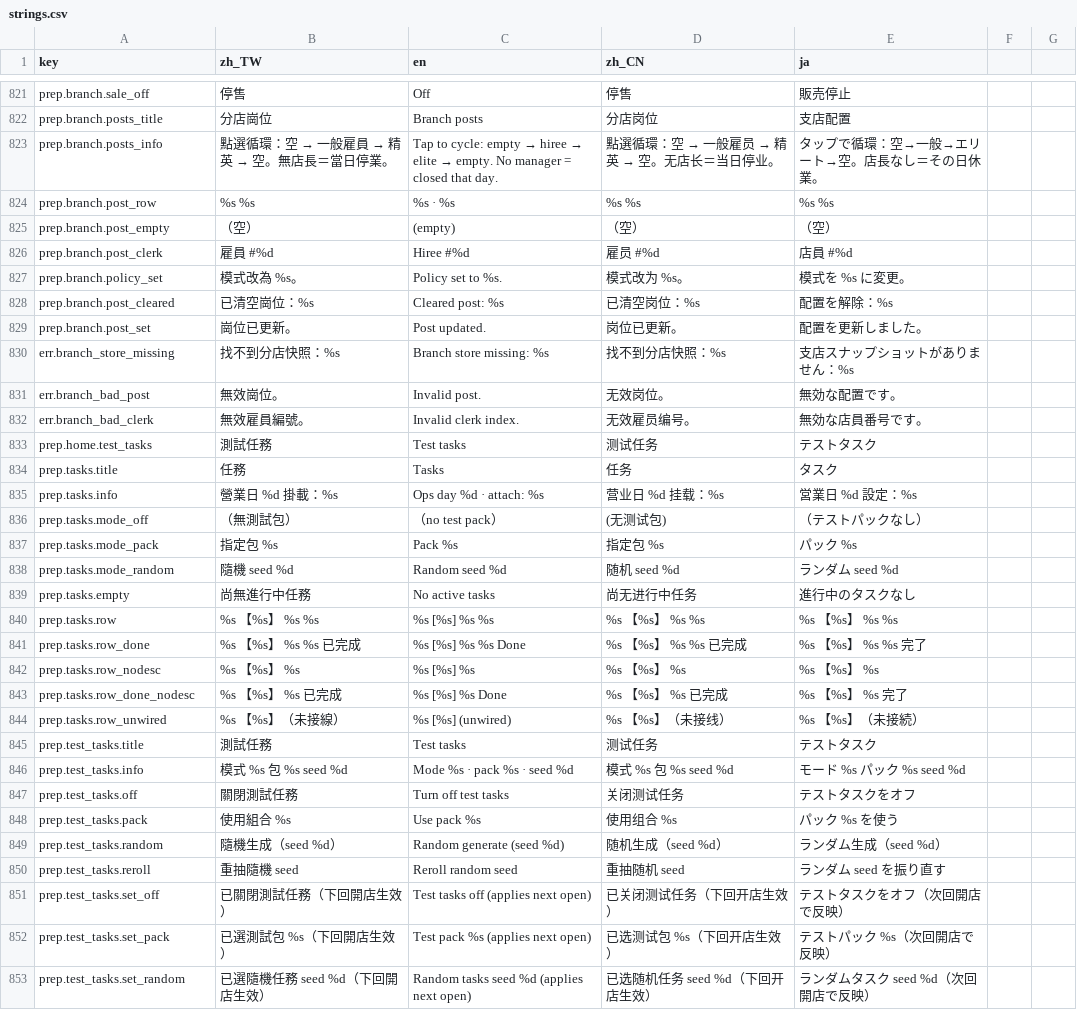
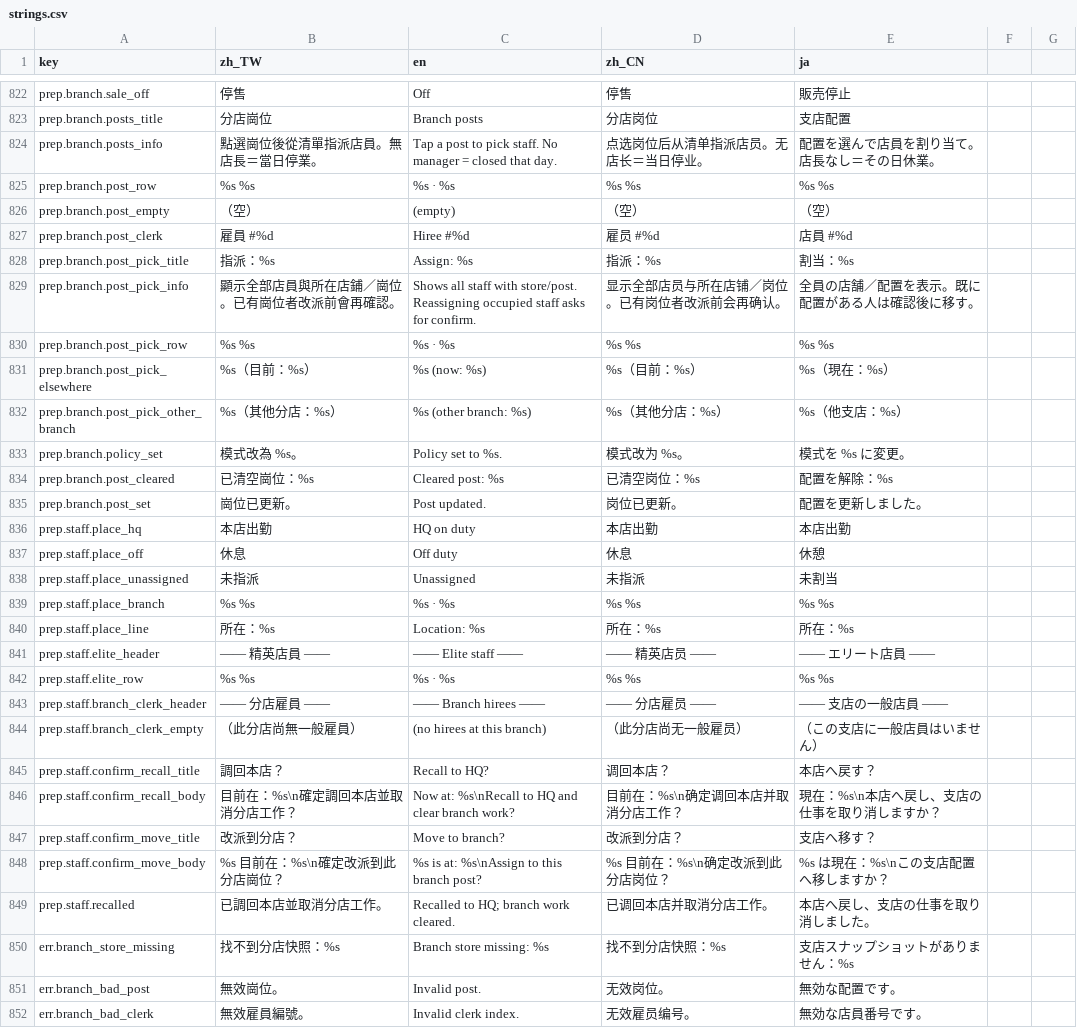
Before and after one commit to bzkit1983/imdoing, a CSV file: godot/game/locale/strings.csv, drawn as a sheet; only a part is shown, gaps mark what is left out; the shorter side is filled out with more unchanged rows; the diff covers the shown part only.

```diff
--- a/godot/game/locale/strings.csv
+++ b/godot/game/locale/strings.csv
@@ -822,3 +823,3 @@ prep.branch.sale_off,停售,Off,停售,販売停止
 prep.branch.posts_title,分店崗位,Branch posts,分店岗位,支店配置
-prep.branch.posts_info,點選循環：空 → 一般雇員 → 精英 → 空。無店長＝當日停業。,Tap to cycle: empty → hiree → elite → empty. No manager = closed that day.,點選循環：空 → 一般雇员 → 精英 → 空。无店长＝当日停业。,タップで循環：空→一般→エリート→空。店長なし＝その日休業。
+prep.branch.posts_info,點選崗位後從清單指派店員。無店長＝當日停業。,Tap a post to pick staff. No manager = closed that day.,点选岗位后从清单指派店员。无店长＝当日停业。,配置を選んで店員を割り当て。店長なし＝その日休業。
 prep.branch.post_row,%s　%s,%s · %s,%s　%s,%s　%s
@@ -826,2 +827,7 @@ prep.branch.post_empty,（空）, (empty),（空）,（空）
 prep.branch.post_clerk,雇員 #%d,Hiree #%d,雇员 #%d,店員 #%d
+prep.branch.post_pick_title,指派：%s,Assign: %s,指派：%s,割当：%s
+prep.branch.post_pick_info,顯示全部店員與所在店鋪／崗位。已有崗位者改派前會再確認。,Shows all staff with store/post. Reassigning occupied staff asks for confirm.,显示全部店员与所在店铺／岗位。已有岗位者改派前会再确认。,全員の店舗／配置を表示。既に配置がある人は確認後に移す。
+prep.branch.post_pick_row,%s　%s,%s · %s,%s　%s,%s　%s
+prep.branch.post_pick_elsewhere,%s（目前：%s）,%s (now: %s),%s（目前：%s）,%s（現在：%s）
+prep.branch.post_pick_other_branch,%s（其他分店：%s）,%s (other branch: %s),%s（其他分店：%s）,%s（他支店：%s）
 prep.branch.policy_set,模式改為 %s。,Policy set to %s.,模式改为 %s。,模式を %s に変更。
@@ -829,2 +835,16 @@ prep.branch.post_cleared,已清空崗位：%s,Cleared post: %s,已清空岗位
 prep.branch.post_set,崗位已更新。,Post updated.,岗位已更新。,配置を更新しました。
+prep.staff.place_hq,本店出勤,HQ on duty,本店出勤,本店出勤
+prep.staff.place_off,休息,Off duty,休息,休憩
+prep.staff.place_unassigned,未指派,Unassigned,未指派,未割当
+prep.staff.place_branch,%s　%s,%s · %s,%s　%s,%s　%s
+prep.staff.place_line,所在：%s,Location: %s,所在：%s,所在：%s
+prep.staff.elite_header,—— 精英店員 ——,—— Elite staff ——,—— 精英店员 ——,—— エリート店員 ——
+prep.staff.elite_row,%s　%s,%s · %s,%s　%s,%s　%s
+prep.staff.branch_clerk_header,—— 分店雇員 ——,—— Branch hirees ——,—— 分店雇员 ——,—— 支店の一般店員 ——
+prep.staff.branch_clerk_empty,（此分店尚無一般雇員）, (no hirees at this branch),（此分店尚无一般雇员）,（この支店に一般店員はいません）
+prep.staff.confirm_recall_title,調回本店？,Recall to HQ?,调回本店？,本店へ戻す？
+prep.staff.confirm_recall_body,目前在：%s\n確定調回本店並取消分店工作？,Now at: %s\nRecall to HQ and clear branch work?,目前在：%s\n确定调回本店并取消分店工作？,現在：%s\n本店へ戻し、支店の仕事を取り消しますか？
+prep.staff.confirm_move_title,改派到分店？,Move to branch?,改派到分店？,支店へ移す？
+prep.staff.confirm_move_body,%s 目前在：%s\n確定改派到此分店崗位？,%s is at: %s\nAssign to this branch post?,%s 目前在：%s\n确定改派到此分店岗位？,%s は現在：%s\nこの支店配置へ移しますか？
+prep.staff.recalled,已調回本店並取消分店工作。,Recalled to HQ; branch work cleared.,已调回本店并取消分店工作。,本店へ戻し、支店の仕事を取り消しました。
 err.branch_store_missing,找不到分店快照：%s,Branch store missing: %s,找不到分店快照：%s,支店スナップショットがありません：%s
```
Also changed, not shown: 2 added rows elsewhere in this file, godot/game/locale/data.csv, 5 other files.
